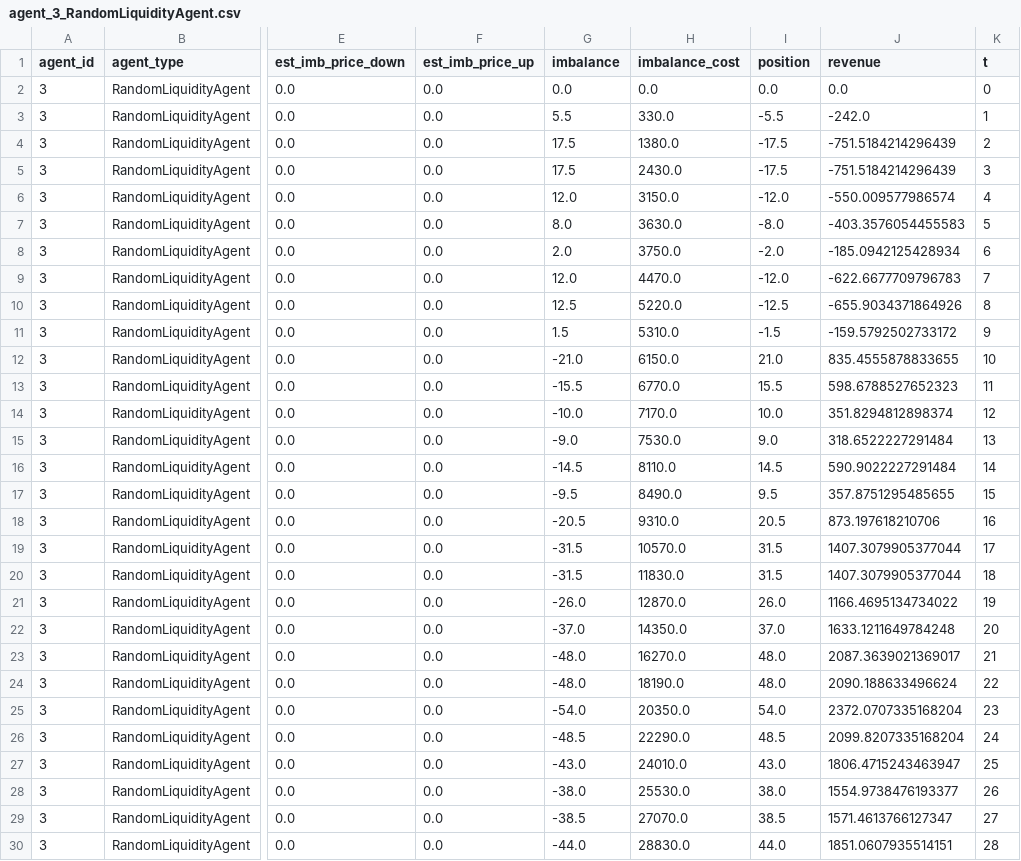
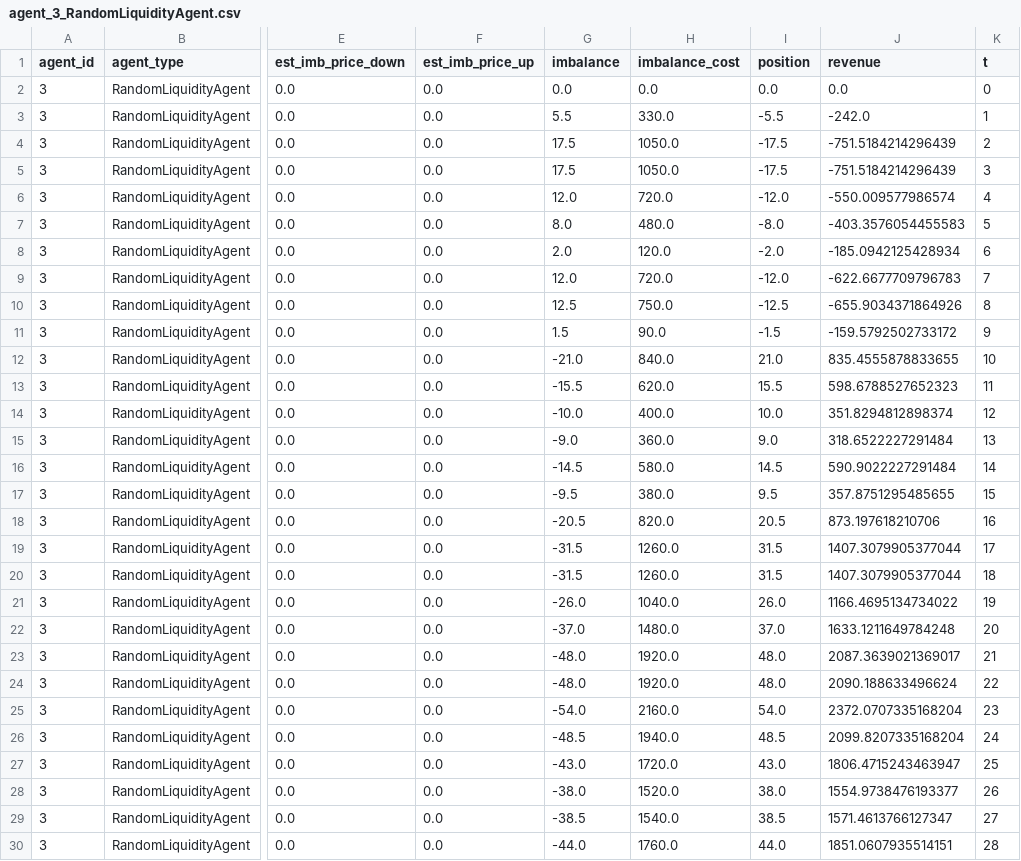
Before and after one commit to ConfusedGatsby/intradaySim, a CSV file: results/agent_logs/agent_3_RandomLiquidityAgent.csv, drawn as a sheet; only a part is shown, gaps mark what is left out; the diff covers the shown part only; the diff names each change by its address in the sheet, - before the commit and + after, or states it on an @@ line.

```diff
--- a/results/agent_logs/agent_3_RandomLiquidityAgent.csv
+++ b/results/agent_logs/agent_3_RandomLiquidityAgent.csv
-H4 (imbalance_cost): 1380.0
+H4 (imbalance_cost): 1050.0
-H5 (imbalance_cost): 2430.0
+H5 (imbalance_cost): 1050.0
-H6 (imbalance_cost): 3150.0
+H6 (imbalance_cost): 720.0
-H7 (imbalance_cost): 3630.0
+H7 (imbalance_cost): 480.0
-H8 (imbalance_cost): 3750.0
+H8 (imbalance_cost): 120.0
-H9 (imbalance_cost): 4470.0
+H9 (imbalance_cost): 720.0
-H10 (imbalance_cost): 5220.0
+H10 (imbalance_cost): 750.0
-H11 (imbalance_cost): 5310.0
+H11 (imbalance_cost): 90.0
-H12 (imbalance_cost): 6150.0
+H12 (imbalance_cost): 840.0
-H13 (imbalance_cost): 6770.0
+H13 (imbalance_cost): 620.0
-H14 (imbalance_cost): 7170.0
+H14 (imbalance_cost): 400.0
-H15 (imbalance_cost): 7530.0
+H15 (imbalance_cost): 360.0
-H16 (imbalance_cost): 8110.0
+H16 (imbalance_cost): 580.0
-H17 (imbalance_cost): 8490.0
+H17 (imbalance_cost): 380.0
-H18 (imbalance_cost): 9310.0
+H18 (imbalance_cost): 820.0
-H19 (imbalance_cost): 10570.0
+H19 (imbalance_cost): 1260.0
-H20 (imbalance_cost): 11830.0
+H20 (imbalance_cost): 1260.0
-H21 (imbalance_cost): 12870.0
+H21 (imbalance_cost): 1040.0
-H22 (imbalance_cost): 14350.0
+H22 (imbalance_cost): 1480.0
-H23 (imbalance_cost): 16270.0
+H23 (imbalance_cost): 1920.0
-H24 (imbalance_cost): 18190.0
+H24 (imbalance_cost): 1920.0
-H25 (imbalance_cost): 20350.0
+H25 (imbalance_cost): 2160.0
-H26 (imbalance_cost): 22290.0
+H26 (imbalance_cost): 1940.0
-H27 (imbalance_cost): 24010.0
+H27 (imbalance_cost): 1720.0
-H28 (imbalance_cost): 25530.0
+H28 (imbalance_cost): 1520.0
-H29 (imbalance_cost): 27070.0
+H29 (imbalance_cost): 1540.0
-H30 (imbalance_cost): 28830.0
+H30 (imbalance_cost): 1760.0
```
Also changed, not shown: 171 edited cells elsewhere in this file, results/agent_logs/agent_1_RandomLiquidityAgent.csv, results/agent_logs/agent_4_DispatchableAgent.csv, 8 other files.
